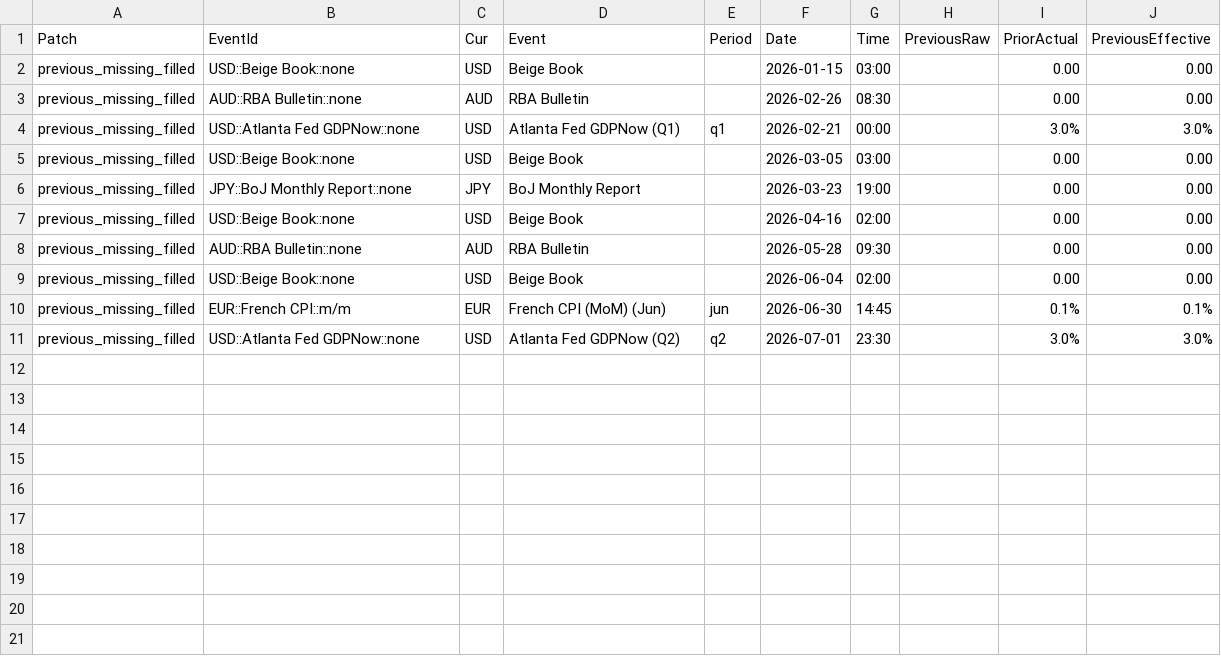
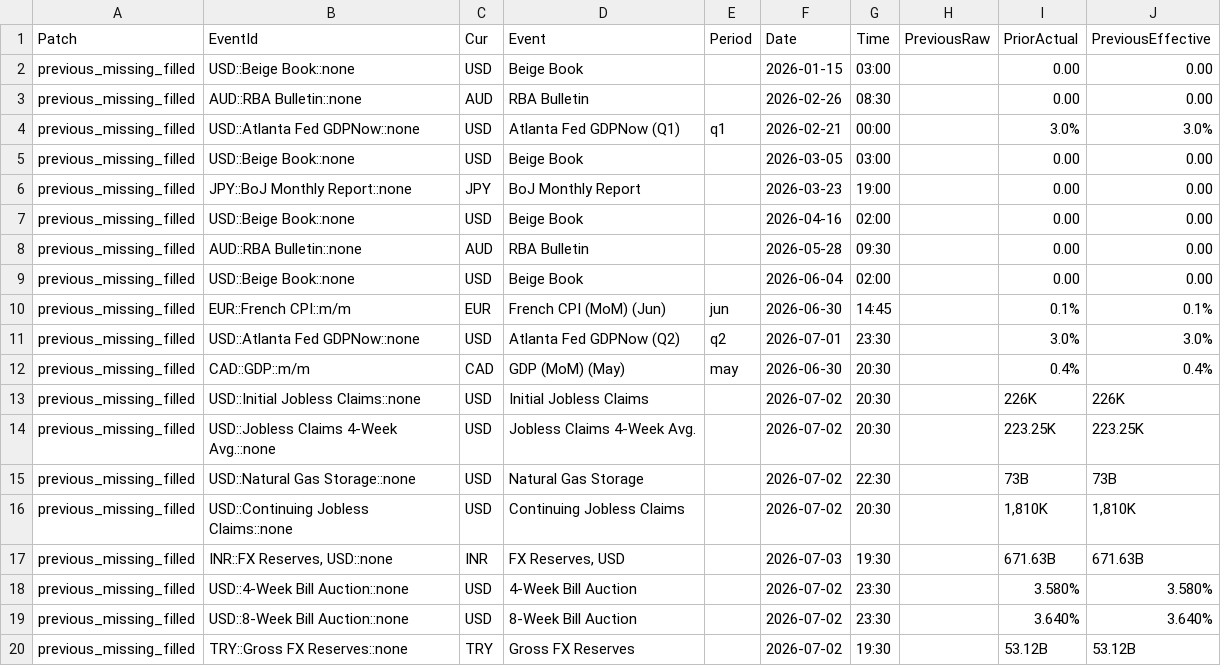
Before and after one commit to yiyousiow000814/XAUUSD-Calendar-Agent, a CSV file: data/event_history_index/2026_event_history_previous_patch.csv, drawn as a sheet.

```diff
--- a/data/event_history_index/2026_event_history_previous_patch.csv
+++ b/data/event_history_index/2026_event_history_previous_patch.csv
@@ -11 +11,10 @@ previous_missing_filled,EUR::French CPI::m/m,EUR,French CPI (MoM)  (Jun),jun,202
 previous_missing_filled,USD::Atlanta Fed GDPNow::none,USD,Atlanta Fed GDPNow  (Q2),q2,2026-07-01,23:30,,3.0%,3.0%
+previous_missing_filled,CAD::GDP::m/m,CAD,GDP (MoM)  (May),may,2026-06-30,20:30,,0.4%,0.4%
+previous_missing_filled,USD::Initial Jobless Claims::none,USD,Initial Jobless Claims,,2026-07-02,20:30,,226K,226K
+previous_missing_filled,USD::Jobless Claims 4-Week Avg.::none,USD,Jobless Claims 4-Week Avg.,,2026-07-02,20:30,,223.25K,223.25K
+previous_missing_filled,USD::Natural Gas Storage::none,USD,Natural Gas Storage,,2026-07-02,22:30,,73B,73B
+previous_missing_filled,USD::Continuing Jobless Claims::none,USD,Continuing Jobless Claims,,2026-07-02,20:30,,"1,810K","1,810K"
+previous_missing_filled,"INR::FX Reserves, USD::none",INR,"FX Reserves, USD",,2026-07-03,19:30,,671.63B,671.63B
+previous_missing_filled,USD::4-Week Bill Auction::none,USD,4-Week Bill Auction,,2026-07-02,23:30,,3.580%,3.580%
+previous_missing_filled,USD::8-Week Bill Auction::none,USD,8-Week Bill Auction,,2026-07-02,23:30,,3.640%,3.640%
+previous_missing_filled,TRY::Gross FX Reserves::none,TRY,Gross FX Reserves,,2026-07-02,19:30,,53.12B,53.12B
```
Also changed, not shown: data/event_history_index/2026_event_history_issues.csv, data/event_history_index/2026_event_history_issues_solved.csv, 7 other files.
